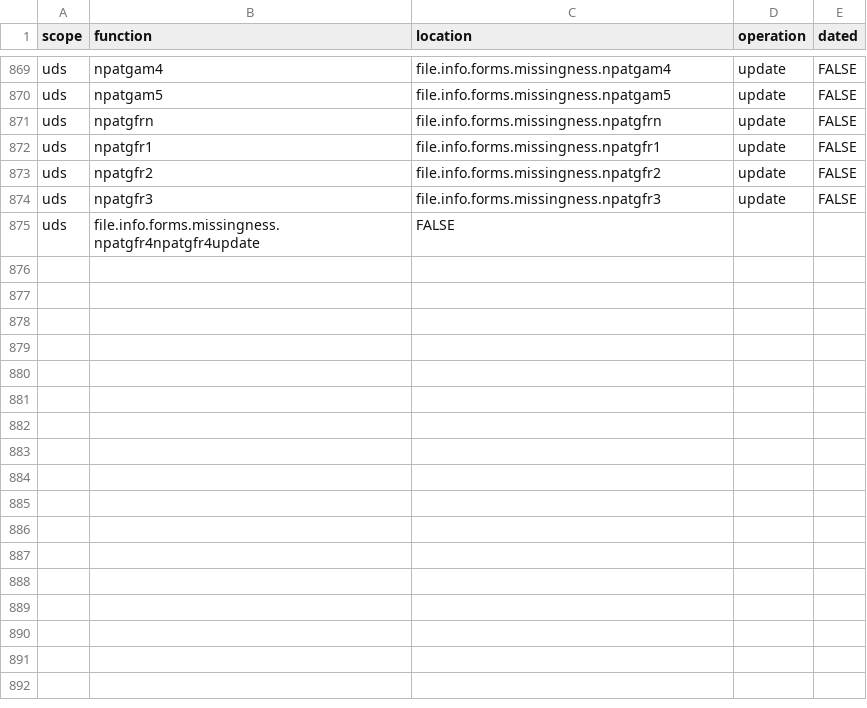
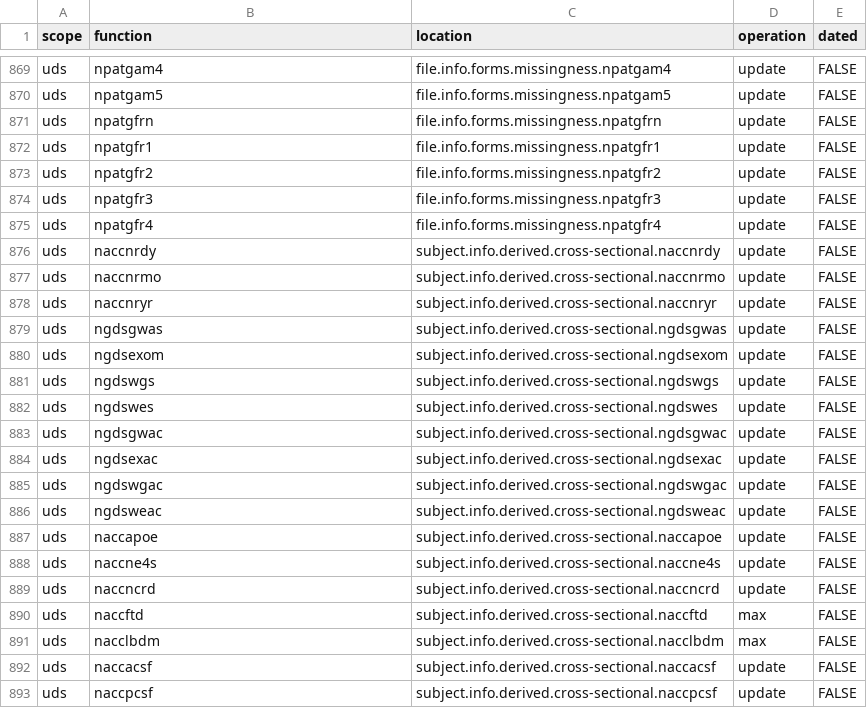
Before and after one commit to naccdata/nacc-attribute-deriver, a CSV file: nacc_attribute_deriver/config/missingness_rules.csv, drawn as a sheet; only a part is shown, gaps mark what is left out; removed rows and columns are numbered as before the commit, all else as after; the diff covers the shown part only; the diff names each change by its address in the sheet, - before the commit and + after, or states it on an @@ line.

Commit message:
Reorganize things, move missing form logic to missingness scope

```diff
--- a/nacc_attribute_deriver/config/missingness_rules.csv
+++ b/nacc_attribute_deriver/config/missingness_rules.csv
-row 875: uds | file.info.forms.missingness.npatgfr4npatgfr4update | FALSE
+row 875: uds | npatgfr4 | file.info.forms.missingness.npatgfr4 | update | FALSE
+row 876: uds | naccnrdy | subject.info.derived.cross-sectional.naccnrdy | update | FALSE
+row 877: uds | naccnrmo | subject.info.derived.cross-sectional.naccnrmo | update | FALSE
+row 878: uds | naccnryr | subject.info.derived.cross-sectional.naccnryr | update | FALSE
+row 879: uds | ngdsgwas | subject.info.derived.cross-sectional.ngdsgwas | update | FALSE
+row 880: uds | ngdsexom | subject.info.derived.cross-sectional.ngdsexom | update | FALSE
+row 881: uds | ngdswgs | subject.info.derived.cross-sectional.ngdswgs | update | FALSE
+row 882: uds | ngdswes | subject.info.derived.cross-sectional.ngdswes | update | FALSE
+row 883: uds | ngdsgwac | subject.info.derived.cross-sectional.ngdsgwac | update | FALSE
+row 884: uds | ngdsexac | subject.info.derived.cross-sectional.ngdsexac | update | FALSE
+row 885: uds | ngdswgac | subject.info.derived.cross-sectional.ngdswgac | update | FALSE
+row 886: uds | ngdsweac | subject.info.derived.cross-sectional.ngdsweac | update | FALSE
+row 887: uds | naccapoe | subject.info.derived.cross-sectional.naccapoe | update | FALSE
+row 888: uds | naccne4s | subject.info.derived.cross-sectional.naccne4s | update | FALSE
+row 889: uds | naccncrd | subject.info.derived.cross-sectional.naccncrd | update | FALSE
+row 890: uds | naccftd | subject.info.derived.cross-sectional.naccftd | max | FALSE
+row 891: uds | nacclbdm | subject.info.derived.cross-sectional.nacclbdm | max | FALSE
+row 892: uds | naccacsf | subject.info.derived.cross-sectional.naccacsf | update | FALSE
+row 893: uds | naccpcsf | subject.info.derived.cross-sectional.naccpcsf | update | FALSE
```
Also changed, not shown: 20 added rows elsewhere in this file, nacc_attribute_deriver/config/curation_rules.csv, 36 other files.
